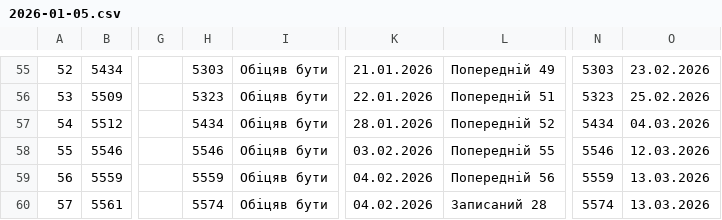
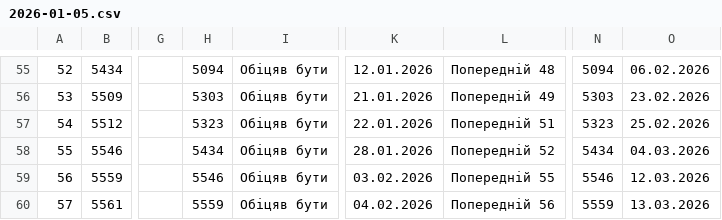
Before and after one commit to zbstof/vlk-zakrevskoho, a CSV file: daily_sheets_cache/2026-01-05.csv, drawn as a sheet; only a part is shown, gaps mark what is left out; the diff covers the shown part only; the diff names each change by its address in the sheet, - before the commit and + after, or states it on an @@ line.

```diff
--- a/daily_sheets_cache/2026-01-05.csv
+++ b/daily_sheets_cache/2026-01-05.csv
-H55: 5303
+H55: 5094
-K55: 21.01.2026
+K55: 12.01.2026
-L55: Попередній 49
+L55: Попередній 48
-N55: 5303
+N55: 5094
-O55: 23.02.2026
+O55: 06.02.2026
-H56: 5323
+H56: 5303
-K56: 22.01.2026
+K56: 21.01.2026
-L56: Попередній 51
+L56: Попередній 49
-N56: 5323
+N56: 5303
-O56: 25.02.2026
+O56: 23.02.2026
-H57: 5434
+H57: 5323
-K57: 28.01.2026
+K57: 22.01.2026
-L57: Попередній 52
+L57: Попередній 51
-N57: 5434
+N57: 5323
-O57: 04.03.2026
+O57: 25.02.2026
-H58: 5546
+H58: 5434
-K58: 03.02.2026
+K58: 28.01.2026
-L58: Попередній 55
+L58: Попередній 52
-N58: 5546
+N58: 5434
-O58: 12.03.2026
+O58: 04.03.2026
-H59: 5559
+H59: 5546
-K59: 04.02.2026
+K59: 03.02.2026
-L59: Попередній 56
+L59: Попередній 55
-N59: 5559
+N59: 5546
-O59: 13.03.2026
+O59: 12.03.2026
-H60: 5574
+H60: 5559
-L60: Записаний 28
+L60: Попередній 56
-N60: 5574
+N60: 5559
```
Also changed, not shown: 50 edited cells elsewhere in this file.
